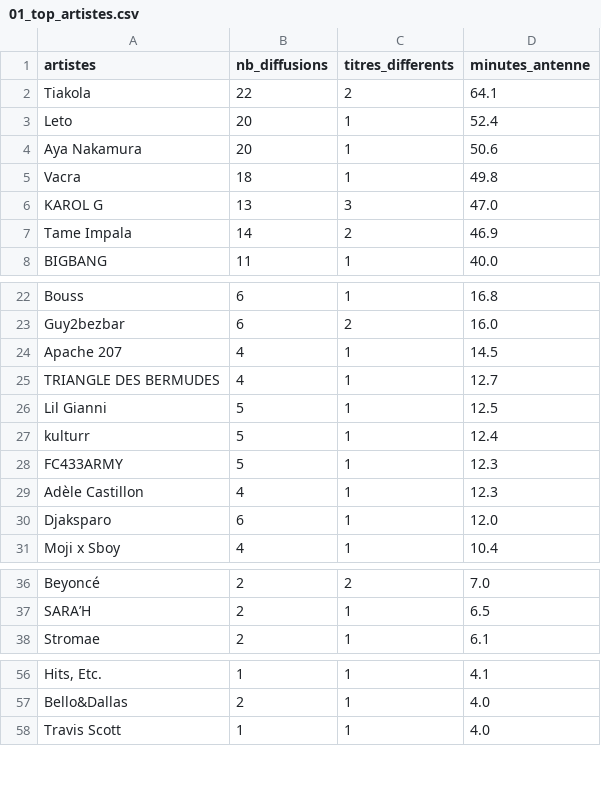
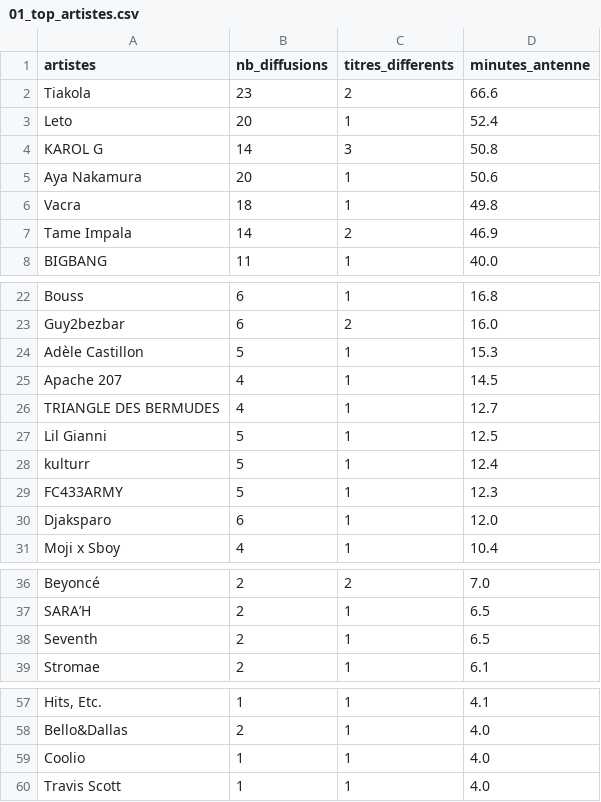
Before and after one commit to gunout/skyrock-monitor, a CSV file: resultats/01_top_artistes.csv, drawn as a sheet; only a part is shown, gaps mark what is left out; removed rows and columns are numbered as before the commit, all else as after; the diff covers the shown part only; the diff names each change by its address in the sheet, - before the commit and + after, or states it on an @@ line.

```diff
--- a/resultats/01_top_artistes.csv
+++ b/resultats/01_top_artistes.csv
-B2 (nb_diffusions): 22
+B2 (nb_diffusions): 23
-D2 (minutes_antenne): 64.1
+D2 (minutes_antenne): 66.6
+row 4: KAROL G | 14 | 3 | 50.8
-row 6: KAROL G | 13 | 3 | 47.0
+row 24: Adèle Castillon | 5 | 1 | 15.3
-row 29: Adèle Castillon | 4 | 1 | 12.3
+row 38: Seventh | 2 | 1 | 6.5
+row 59: Coolio | 1 | 1 | 4.0
```
Also changed, not shown: 1 removed row elsewhere in this file, resultats/02_top_titres.csv, resultats/06_artistes_recurrents.csv, 16 other files.
